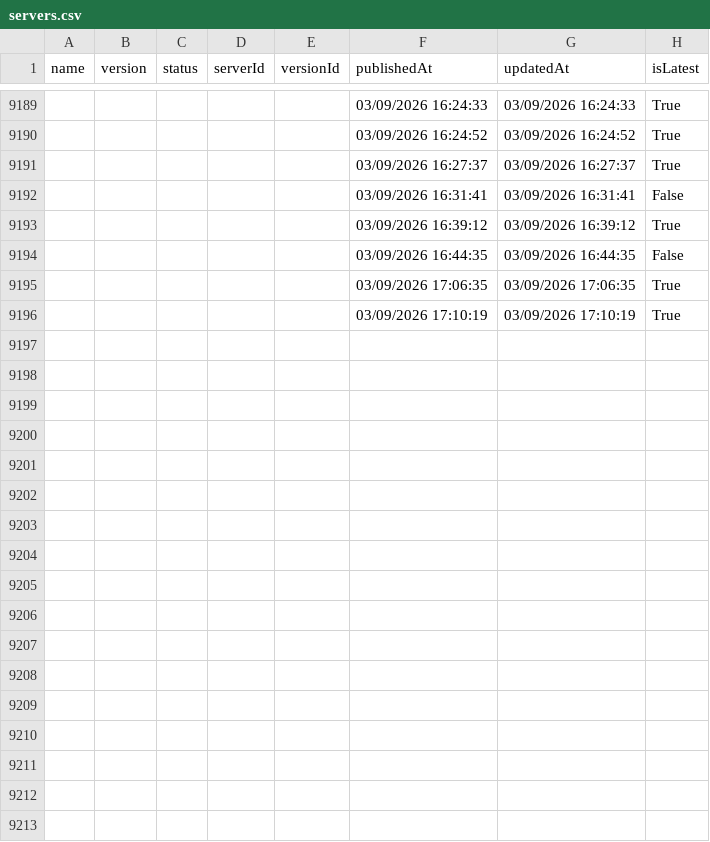
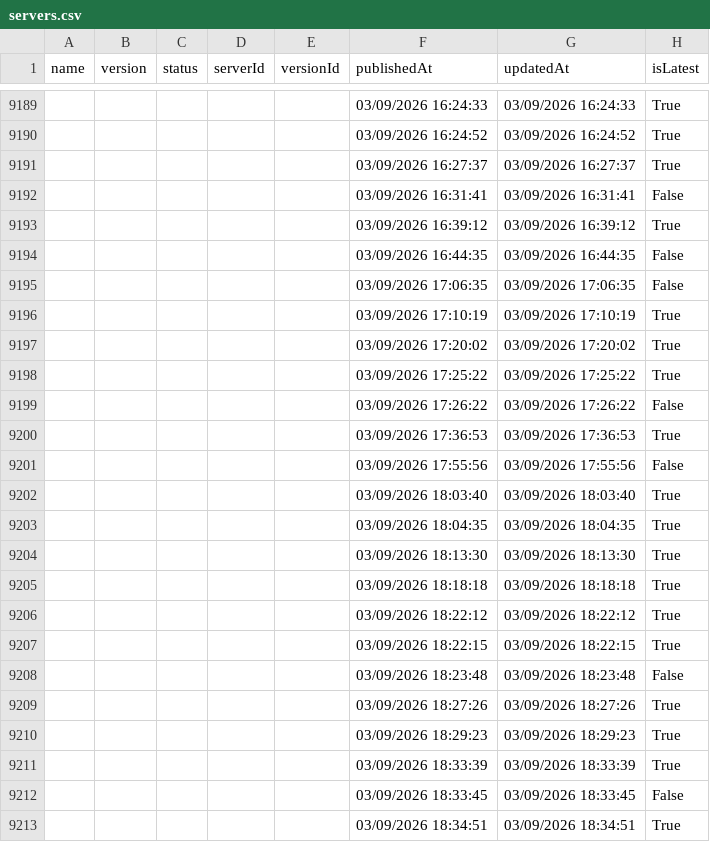
Before and after one commit to joelverhagen/mcp-insights, a CSV file: servers.csv, drawn as a sheet; only a part is shown, gaps mark what is left out; the diff covers the shown part only.

```diff
--- a/servers.csv
+++ b/servers.csv
@@ -9194,3 +9194,20 @@
 ,,,,,"03/09/2026 16:44:35","03/09/2026 16:44:35","False"
-,,,,,"03/09/2026 17:06:35","03/09/2026 17:06:35","True"
+,,,,,"03/09/2026 17:06:35","03/09/2026 17:06:35","False"
 ,,,,,"03/09/2026 17:10:19","03/09/2026 17:10:19","True"
+,,,,,"03/09/2026 17:20:02","03/09/2026 17:20:02","True"
+,,,,,"03/09/2026 17:25:22","03/09/2026 17:25:22","True"
+,,,,,"03/09/2026 17:26:22","03/09/2026 17:26:22","False"
+,,,,,"03/09/2026 17:36:53","03/09/2026 17:36:53","True"
+,,,,,"03/09/2026 17:55:56","03/09/2026 17:55:56","False"
+,,,,,"03/09/2026 18:03:40","03/09/2026 18:03:40","True"
+,,,,,"03/09/2026 18:04:35","03/09/2026 18:04:35","True"
+,,,,,"03/09/2026 18:13:30","03/09/2026 18:13:30","True"
+,,,,,"03/09/2026 18:18:18","03/09/2026 18:18:18","True"
+,,,,,"03/09/2026 18:22:12","03/09/2026 18:22:12","True"
+,,,,,"03/09/2026 18:22:15","03/09/2026 18:22:15","True"
+,,,,,"03/09/2026 18:23:48","03/09/2026 18:23:48","False"
+,,,,,"03/09/2026 18:27:26","03/09/2026 18:27:26","True"
+,,,,,"03/09/2026 18:29:23","03/09/2026 18:29:23","True"
+,,,,,"03/09/2026 18:33:39","03/09/2026 18:33:39","True"
+,,,,,"03/09/2026 18:33:45","03/09/2026 18:33:45","False"
+,,,,,"03/09/2026 18:34:51","03/09/2026 18:34:51","True"
```
Also changed, not shown: 27 added rows and 19 edited cells elsewhere in this file, 3 other files.
